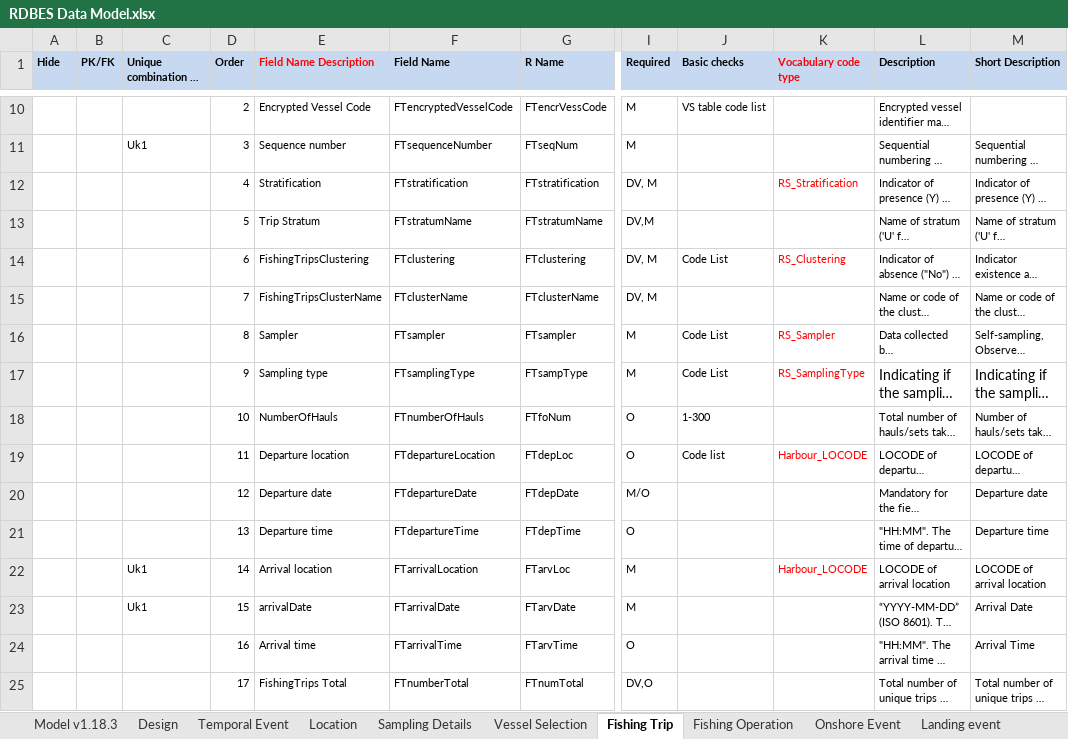
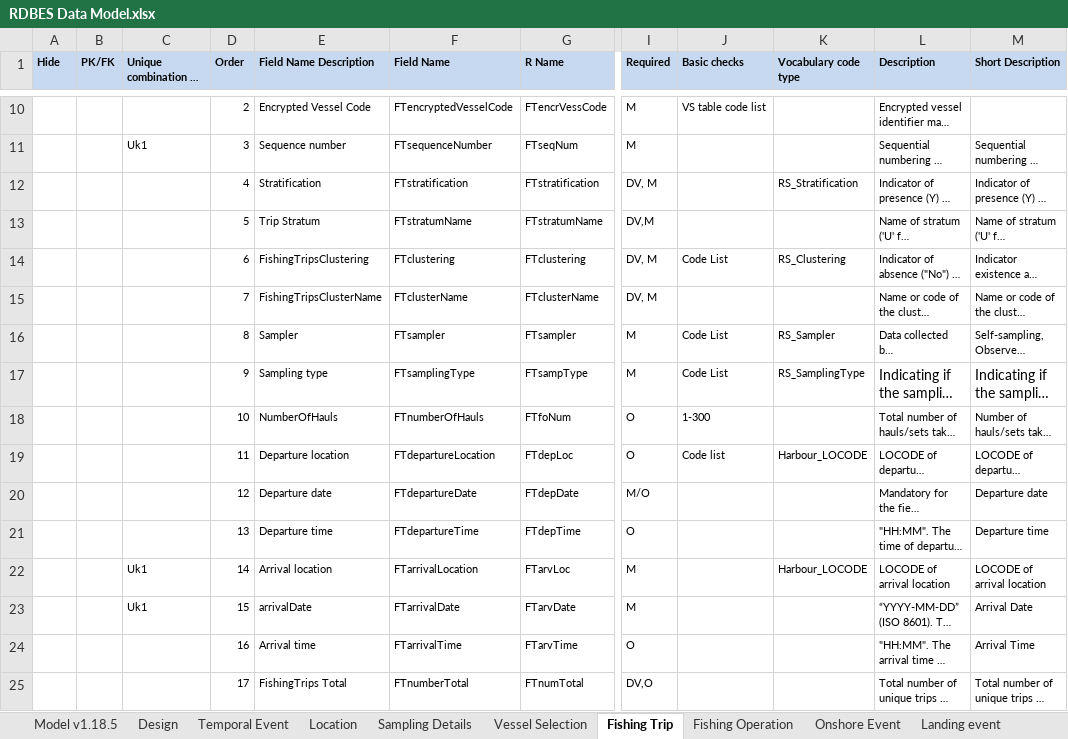
Before and after one commit to ices-tools-dev/RDBES, an Excel workbook: Documents/RDBES Data Model.xlsx, sheet Fishing Trip, drawn as a sheet; only a part is shown, gaps mark what is left out; long unchanged cells end in …; values as stored, in another font and other column widths than the file's, no borders; conditional formats not drawn; the diff covers the shown part only; the diff names each change by its address in the sheet, - before the commit and + after, or states it on an @@ line.

Commit message:
Clean version all black text v.1.18.5
The tables have been compared with the Public version, and all text is now black and the version is updated to v.1.18.5

```diff
--- a/Documents/RDBES Data Model.xlsx (sheet Fishing Trip)
+++ b/Documents/RDBES Data Model.xlsx (sheet Fishing Trip)
-sheet tab: Model v1.18.3
+sheet tab: Model v1.18.5
-E1 text colour: #FF0000
+E1 text colour: black
-K1 text colour: #FF0000
+K1 text colour: black
-K12 text colour: #FF0000
+K12 text colour: black
-K14 text colour: #FF0000
+K14 text colour: black
-K16:K17 text colour: #FF0000
+K16:K17 text colour: black
-K19 text colour: #FF0000
+K19 text colour: black
-K22 text colour: #FF0000
+K22 text colour: black
```
Also changed, not shown: cell formats elsewhere in this sheet, sheet Sample, sheet Landing event, sheet Onshore Event, sheet Design, sheet Location, sheet Species Selection, 7 more sheets.
